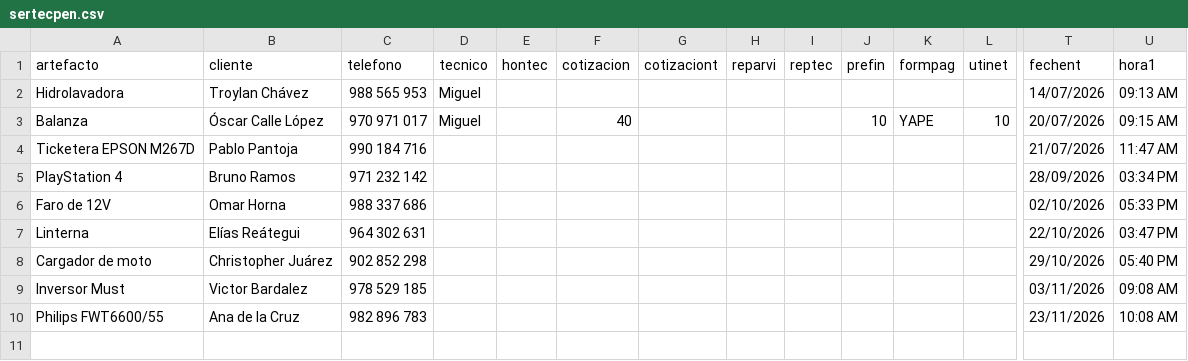
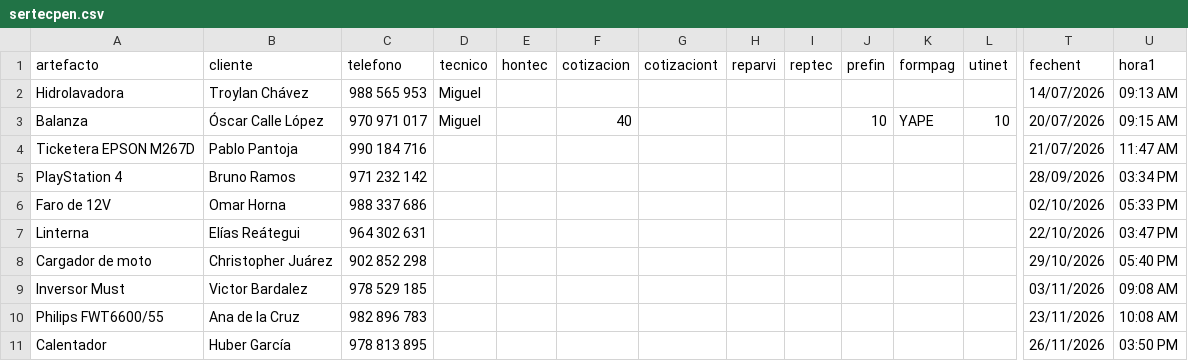
Before and after one commit to justintxu/repo, a CSV file: data/sertecpen.csv, drawn as a sheet; only a part is shown, gaps mark what is left out; rows hold the shown columns only; the diff names each change by its address in the sheet, - before the commit and + after, or states it on an @@ line.

Commit message:
Add service record

```diff
--- a/data/sertecpen.csv
+++ b/data/sertecpen.csv
+row 11: Calentador | Huber García | 978 813 895 |  |  |  |  |  |  |  |  |  | 26/11/2026 | 03:50 PM
```
